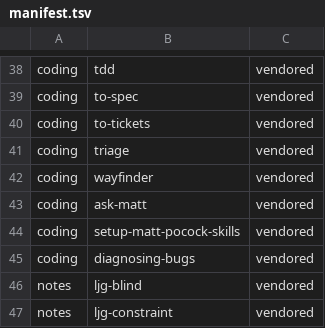
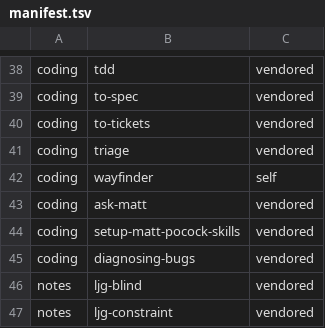
Before and after one commit to zhengfran/zzc-agentic-workflow, a TSV file: manifest.tsv, drawn as a sheet; only a part is shown, gaps mark what is left out.

```diff
--- a/manifest.tsv
+++ b/manifest.tsv
@@ -41,3 +41,3 @@ coding	to-tickets	vendored
 coding	triage	vendored
-coding	wayfinder	vendored
+coding	wayfinder	self
 coding	ask-matt	vendored
```
Also changed, not shown: 3 other files.
